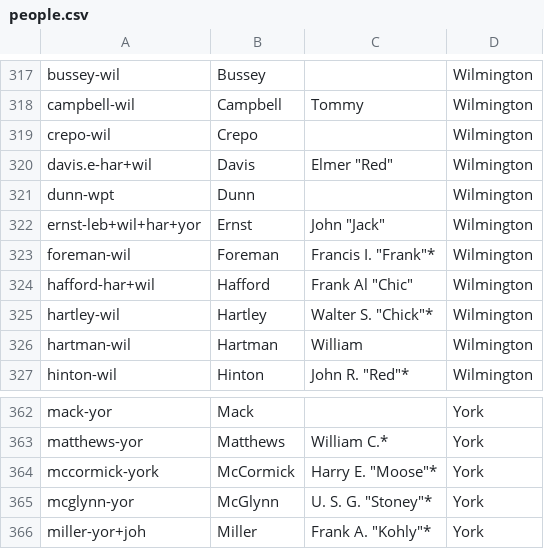
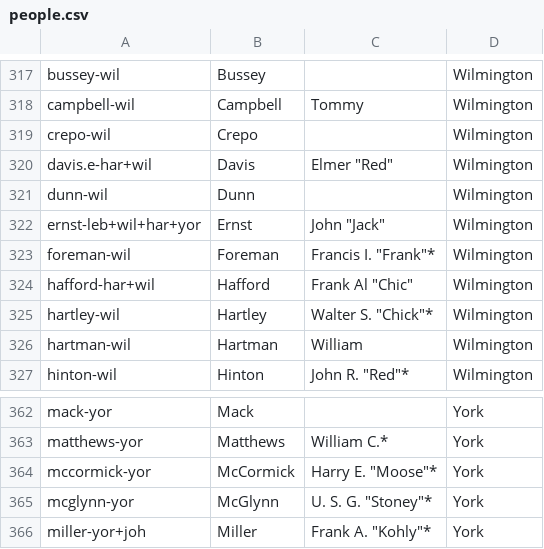
Before and after one commit to jackmo77/ident, a CSV file: 1905/TRIS/people.csv, drawn as a sheet; only a part is shown, gaps mark what is left out.

Commit message:
Standardize identifiers in 1905 Tri-State League.

```diff
--- a/1905/TRIS/people.csv
+++ b/1905/TRIS/people.csv
@@ -320,3 +320,3 @@ crepo-wil,Crepo,,Wilmington
 davis.e-har+wil,Davis,"Elmer ""Red""",Wilmington
-dunn-wpt,Dunn,,Wilmington
+dunn-wil,Dunn,,Wilmington
 ernst-leb+wil+har+yor,Ernst,"John ""Jack""",Wilmington
@@ -363,3 +363,3 @@ mack-yor,Mack,,York
 matthews-yor,Matthews,William C.*,York
-mccormick-york,McCormick,"Harry E. ""Moose""*",York
+mccormick-yor,McCormick,"Harry E. ""Moose""*",York
 mcglynn-yor,McGlynn,"U. S. G. ""Stoney""*",York
```
